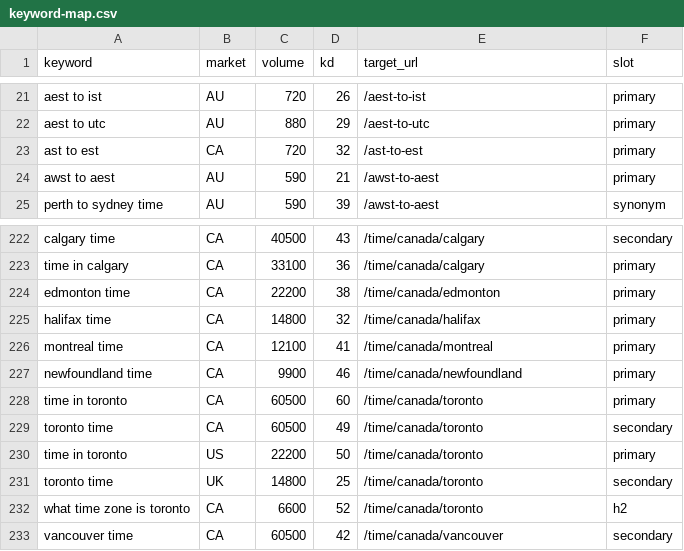
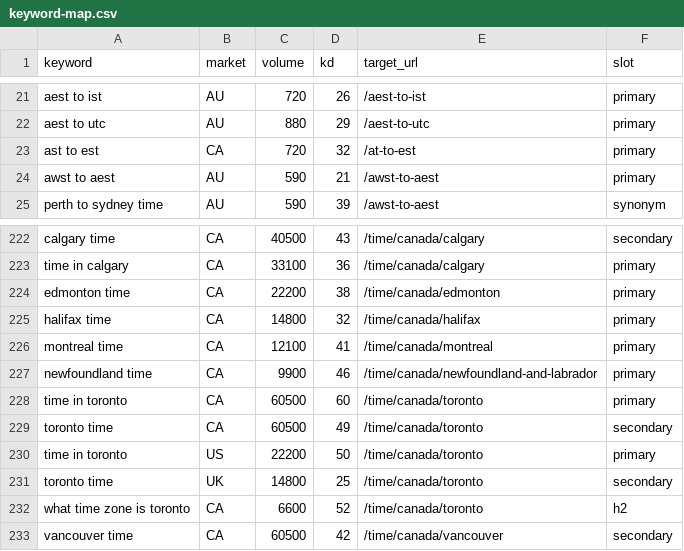
Before and after one commit to product-zeplik/timetozone, a CSV file: data/keyword-map.csv, drawn as a sheet; only a part is shown, gaps mark what is left out.

```diff
--- a/data/keyword-map.csv
+++ b/data/keyword-map.csv
@@ -22,3 +22,3 @@ aest to ist,AU,720,26,/aest-to-ist,primary
 aest to utc,AU,880,29,/aest-to-utc,primary
-ast to est,CA,720,32,/ast-to-est,primary
+ast to est,CA,720,32,/at-to-est,primary
 awst to aest,AU,590,21,/awst-to-aest,primary
@@ -226,3 +226,3 @@ halifax time,CA,14800,32,/time/canada/halifax,primary
 montreal time,CA,12100,41,/time/canada/montreal,primary
-newfoundland time,CA,9900,46,/time/canada/newfoundland,primary
+newfoundland time,CA,9900,46,/time/canada/newfoundland-and-labrador,primary
 time in toronto,CA,60500,60,/time/canada/toronto,primary
```
Also changed, not shown: src/data/keyword-map.csv, 6 other files.
